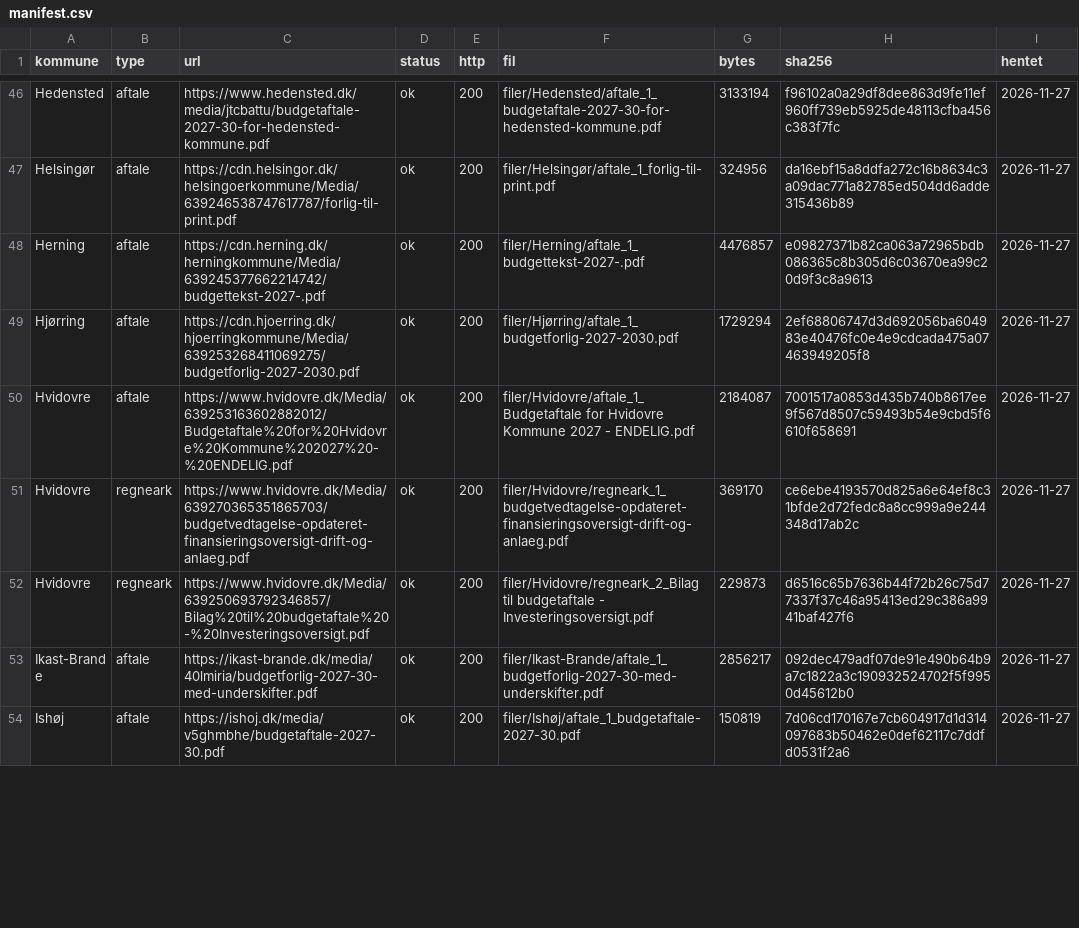
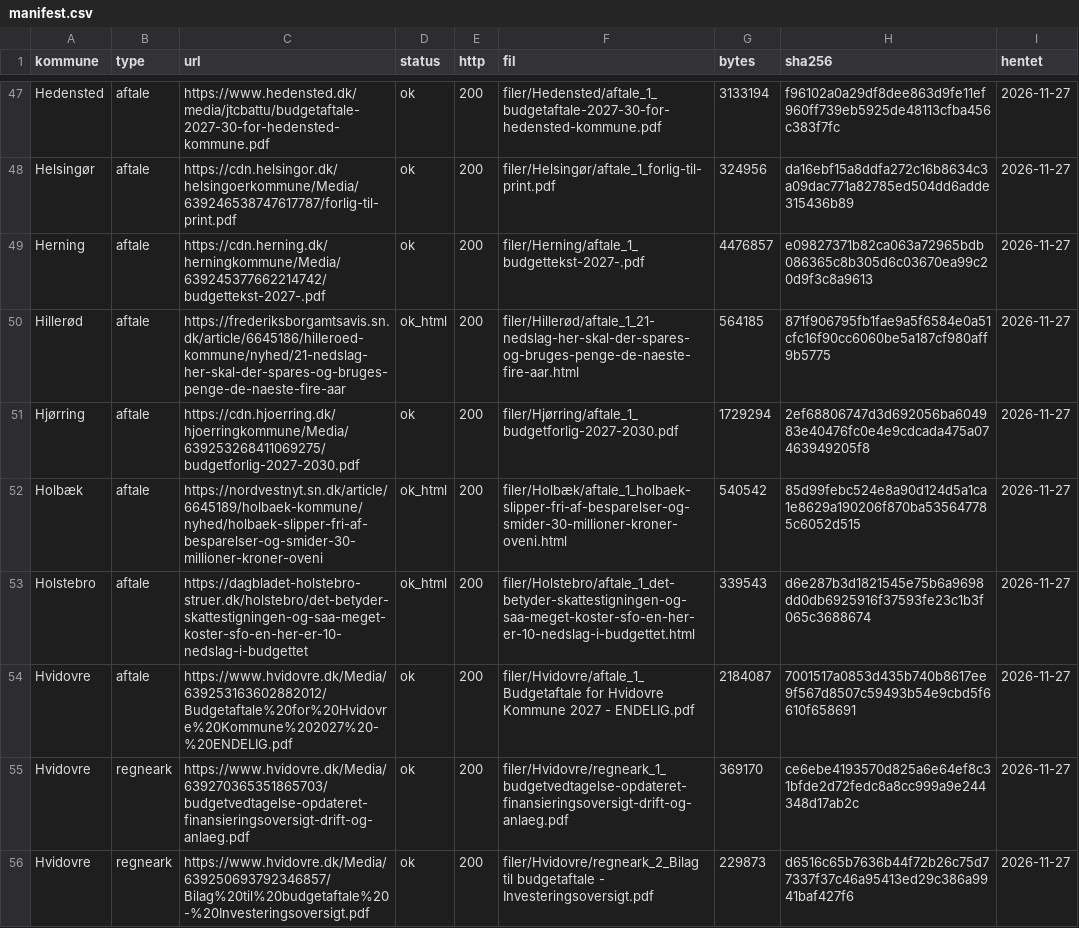
Before and after one commit to christofferbjoern/kommunedata, a CSV file: data/budgetaftaler/2027/manifest.csv, drawn as a sheet; only a part is shown, gaps mark what is left out; the shorter side is filled out with more unchanged rows; the diff covers the shown part only; the diff names each change by its address in the sheet, - before the commit and + after, or states it on an @@ line.

```diff
--- a/data/budgetaftaler/2027/manifest.csv
+++ b/data/budgetaftaler/2027/manifest.csv
+row 50: Hillerød | aftale | https://frederiksborgamtsavis.sn.dk/article/6645186/hilleroed-kommune/nyhed/21-nedslag-her-skal-der-spares-og-bruges-penge-de-naeste-fire-aar | ok_html | 200 | filer/Hillerød/aftale_1_21-nedslag-her-skal-der-spares-og-bruges-penge-de-naeste-fire-aar.html | 564185 | 871f906795fb1fae9a5f6584e0a51cfc16f90cc6060be5a187cf980aff9b5775 | 2026-11-27
+row 52: Holbæk | aftale | https://nordvestnyt.sn.dk/article/6645189/holbaek-kommune/nyhed/holbaek-slipper-fri-af-besparelser-og-smider-30-millioner-kroner-oveni | ok_html | 200 | filer/Holbæk/aftale_1_holbaek-slipper-fri-af-besparelser-og-smider-30-millioner-kroner-oveni.html | 540542 | 85d99febc524e8a90d124d5a1ca1e8629a190206f870ba535647785c6052d515 | 2026-11-27
+row 53: Holstebro | aftale | https://dagbladet-holstebro-struer.dk/holstebro/det-betyder-skattestigningen-og-saa-meget-koster-sfo-en-her-er-10-nedslag-i-budgettet | ok_html | 200 | filer/Holstebro/aftale_1_det-betyder-skattestigningen-og-saa-meget-koster-sfo-en-her-er-10-nedslag-i-budgettet.html | 339543 | d6e287b3d1821545e75b6a9698dd0db6925916f37593fe23c1b3f065c3688674 | 2026-11-27
```
Also changed, not shown: 6 added rows and 4 edited cells elsewhere in this file, data/budgetaftaler/2021/manifest.csv, data/budgetaftaler/2022/manifest.csv, 16 other files.
